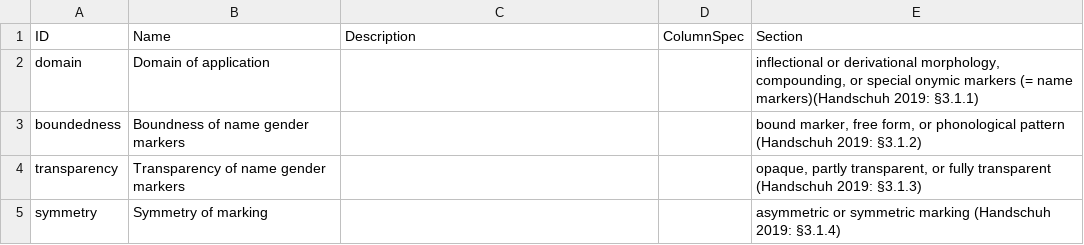
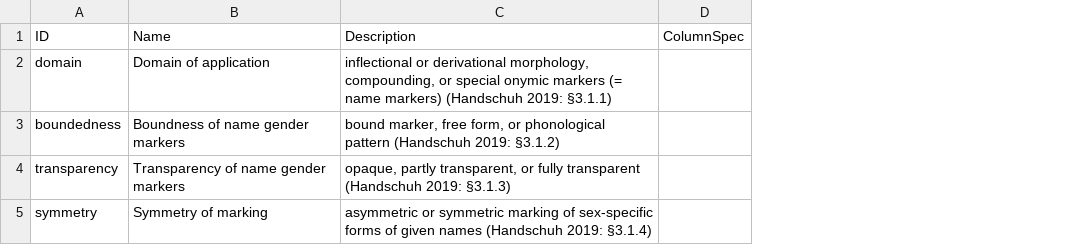
Before and after one commit to cldf-datasets/handschuhnames, a CSV file: cldf/parameters.csv, drawn as a sheet; the diff names each change by its address in the sheet, - before the commit and + after, or states it on an @@ line.

```diff
--- a/cldf/parameters.csv
+++ b/cldf/parameters.csv
-column E, rows 1-5: Section | inflectional or derivational morphology, compounding, or special onymic markers (= name markers)(Handschuh 2019: §3.1.1) | bound marker, free form, or phonological pattern (Handschuh 2019: §3.1.2) | opaque, partly transparent, or fully transparent (Handschuh 2019: §3.1.3) | asymmetric or symmetric marking (Handschuh 2019: §3.1.4)
-C2: (empty)
+C2: inflectional or derivational morphology, compounding, or special onymic markers (= name markers) (Handschuh 2019: §3.1.1)
-C3: (empty)
+C3: bound marker, free form, or phonological pattern (Handschuh 2019: §3.1.2)
-C4: (empty)
+C4: opaque, partly transparent, or fully transparent (Handschuh 2019: §3.1.3)
-C5: (empty)
+C5: asymmetric or symmetric marking of sex-specific forms of given names (Handschuh 2019: §3.1.4)
```
Also changed, not shown: 3 other files.
